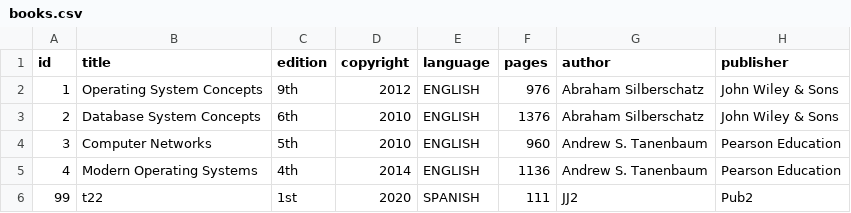
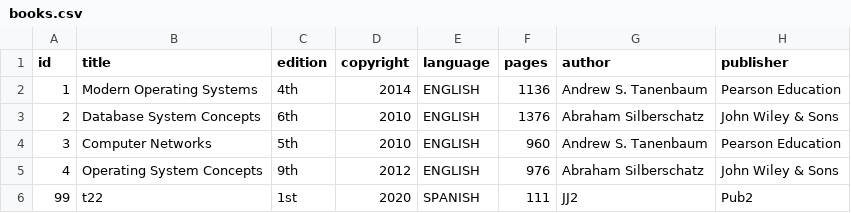
Before and after one commit to JoseJC94/gowebservices, a CSV file: books.csv, drawn as a sheet.

Commit message:
v1.2

```diff
--- a/books.csv
+++ b/books.csv
@@ -1,6 +1,6 @@
 id,title,edition,copyright,language,pages,author,publisher
-1,Operating System Concepts,9th,2012,ENGLISH,976,Abraham Silberschatz,John Wiley & Sons
+1,Modern Operating Systems,4th,2014,ENGLISH,1136,Andrew S. Tanenbaum,Pearson Education
 2,Database System Concepts,6th,2010,ENGLISH,1376,Abraham Silberschatz,John Wiley & Sons
 3,Computer Networks,5th,2010,ENGLISH,960,Andrew S. Tanenbaum,Pearson Education
-4,Modern Operating Systems,4th,2014,ENGLISH,1136,Andrew S. Tanenbaum,Pearson Education
+4,Operating System Concepts,9th,2012,ENGLISH,976,Abraham Silberschatz,John Wiley & Sons
 99,t22,1st,2020,SPANISH,111,JJ2,Pub2
```
